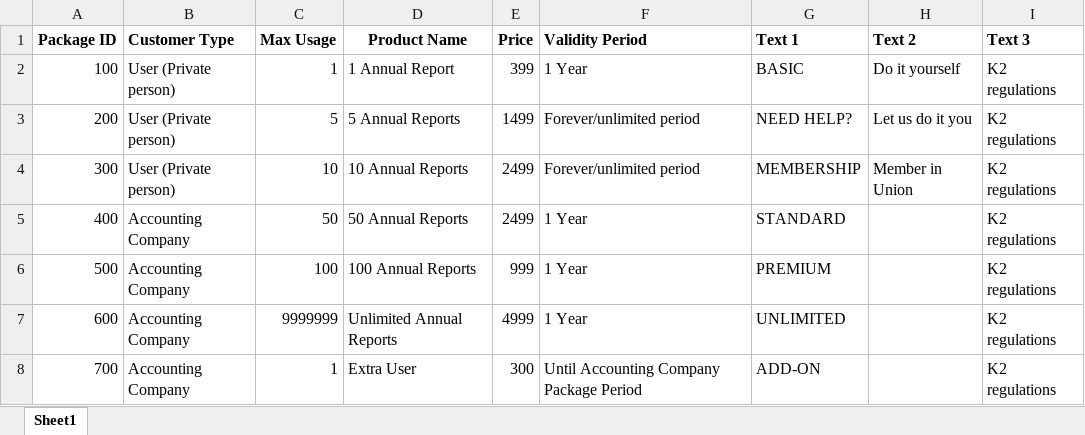
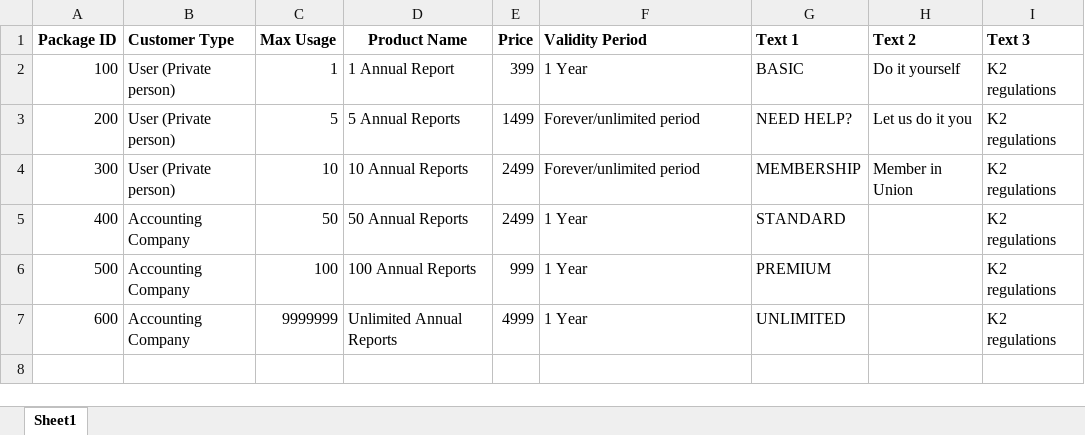
Before and after one commit to JailaniBasha26/E-Reporting-Documentation, an Excel workbook: Documentation/RBLAnnualReportPackagesDetails.xlsx, sheet Sheet1, drawn as a sheet; values as stored, in another font and other column widths than the file's, no borders; the diff names each change by its address in the sheet, - before the commit and + after, or states it on an @@ line.

```diff
--- a/Documentation/RBLAnnualReportPackagesDetails.xlsx (sheet Sheet1)
+++ b/Documentation/RBLAnnualReportPackagesDetails.xlsx (sheet Sheet1)
-row 8: 700 | Accounting Company | 1 | Extra User | 300 | Until Accounting Company Package Period | ADD-ON |  | K2 regulations
```
Also changed, not shown: 2 other files.
